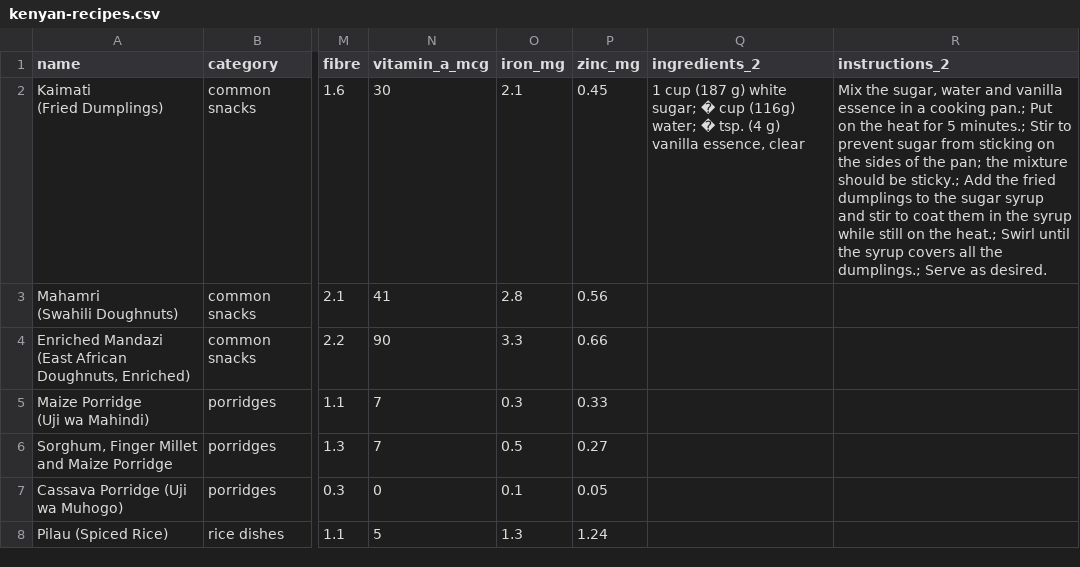
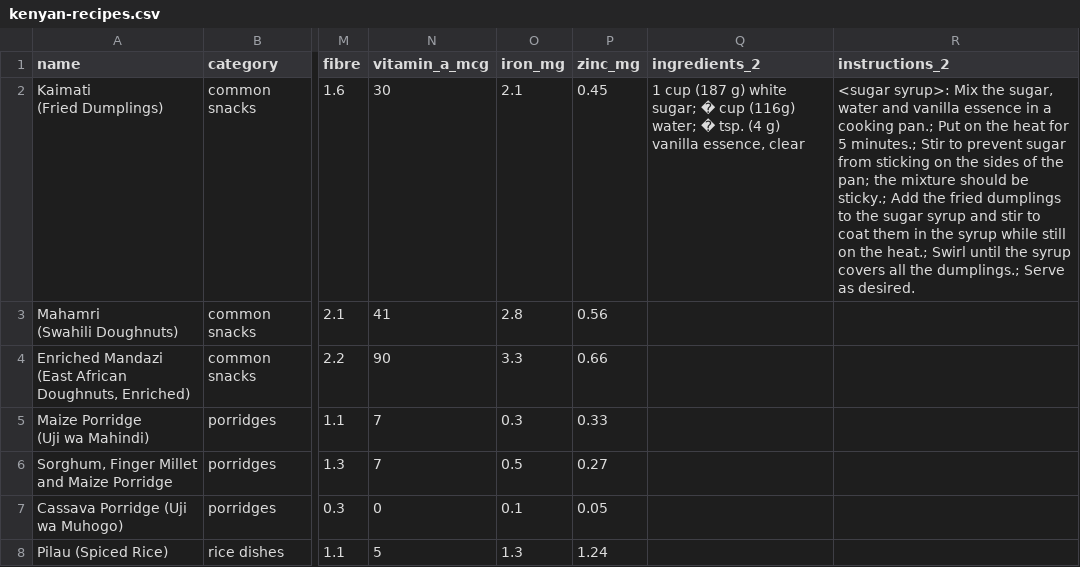
Before and after one commit to Nabcellent/nutrivore-ml, a CSV file: data/kenyan-recipes.csv, drawn as a sheet; only a part is shown, gaps mark what is left out; the diff names each change by its address in the sheet, - before the commit and + after, or states it on an @@ line.

Commit message:
Fixes recipes csv
Signed-off-by: nabcellent <nabcellent.dev@gmail.com>

```diff
--- a/data/kenyan-recipes.csv
+++ b/data/kenyan-recipes.csv
-R2 (instructions_2): Mix the…
+R2 (instructions_2): <sugar syrup>: Mix the…
```
Also changed, not shown: 1 other file.
